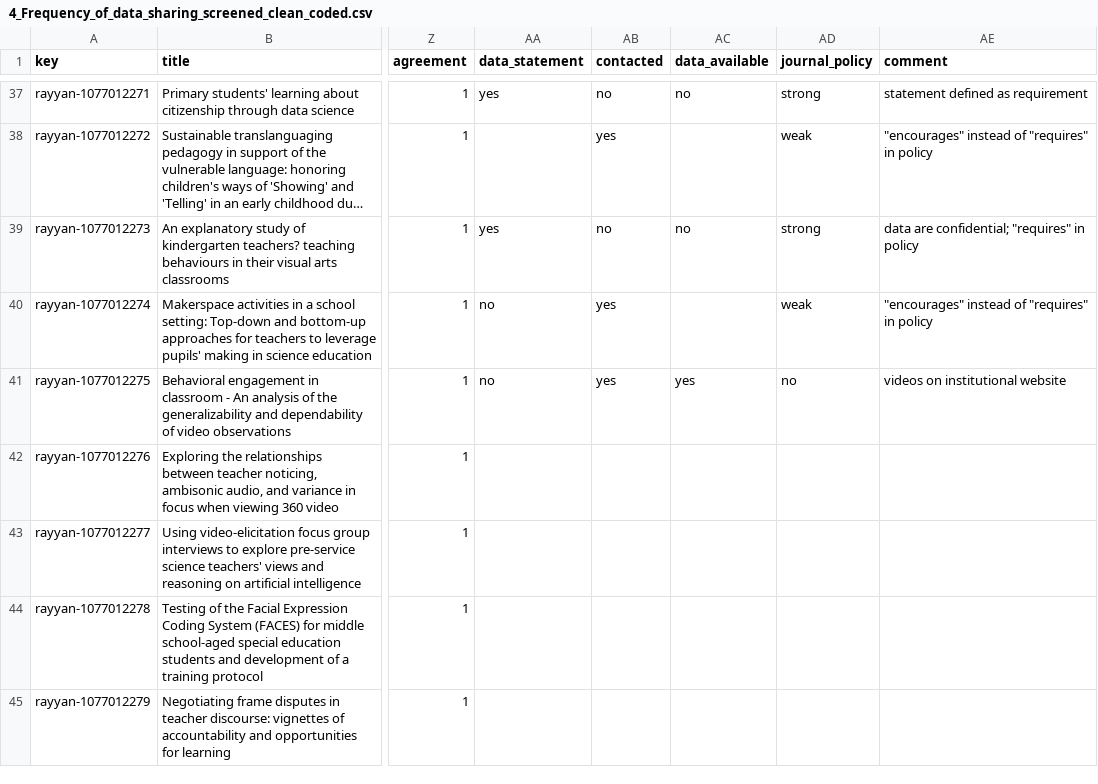
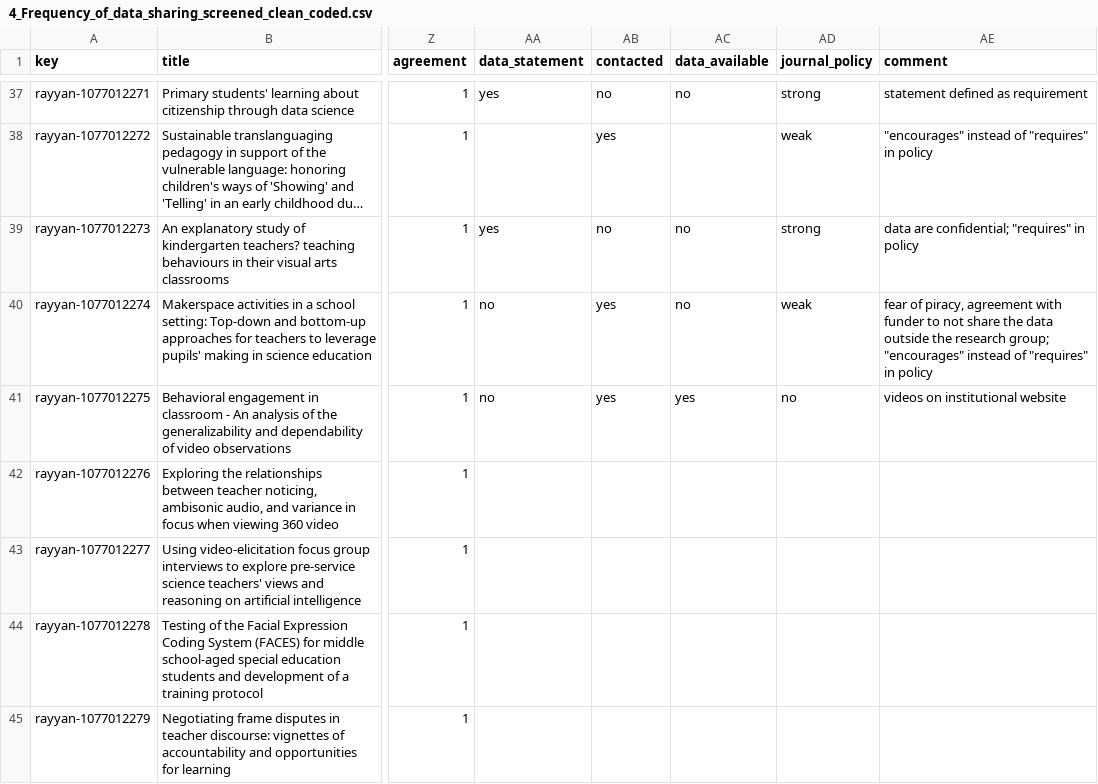
Before and after one commit to j-5chneider/ShaReD-video, a CSV file: 3_data/4_Frequency_of_data_sharing_screened_clean_coded.csv, drawn as a sheet; only a part is shown, gaps mark what is left out; long unchanged cells end in …; the diff names each change by its address in the sheet, - before the commit and + after, or states it on an @@ line.

Commit message:
updated several lines

```diff
--- a/3_data/4_Frequency_of_data_sharing_screened_clean_coded.csv
+++ b/3_data/4_Frequency_of_data_sharing_screened_clean_coded.csv
-AC40 (data_available): (empty)
+AC40 (data_available): no
-AE40 (comment): "encourages" instead…
+AE40 (comment): fear of piracy, agreement with funder to not share the data outside the research group; "encourages" instead…
```
